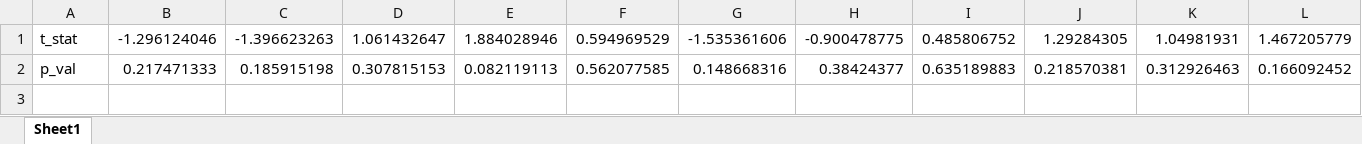
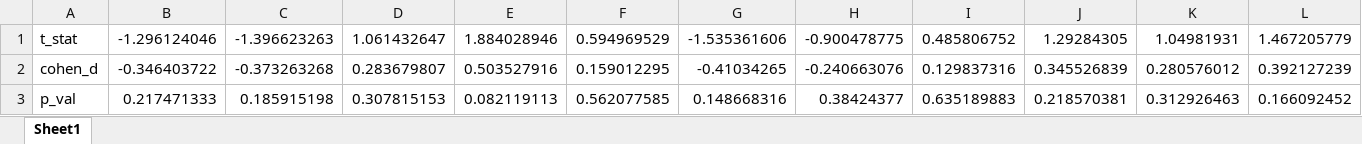
Before and after one commit to Brain-Modulation-Lab/ThalLexicality, an Excel workbook: Figure5/Figure 5C-stats.xlsx, sheet Sheet1, drawn as a sheet; only a part is shown; values as stored, in another font and other column widths than the file's, no borders; rows hold the shown columns only; the diff names each change by its address in the sheet, - before the commit and + after, or states it on an @@ line.

```diff
--- a/Figure5/Figure 5C-stats.xlsx (sheet Sheet1)
+++ b/Figure5/Figure 5C-stats.xlsx (sheet Sheet1)
+row 2: cohen_d | -0.346403722 | -0.373263268 | 0.283679807 | 0.503527916 | 0.159012295 | -0.41034265 | -0.240663076 | 0.129837316 | 0.345526839 | 0.280576012 | 0.392127239
```
Also changed, not shown: Figure5/Figure 5A-stats.xlsx, Figure5/Figure 5B-stats.xlsx, 1 other file.
